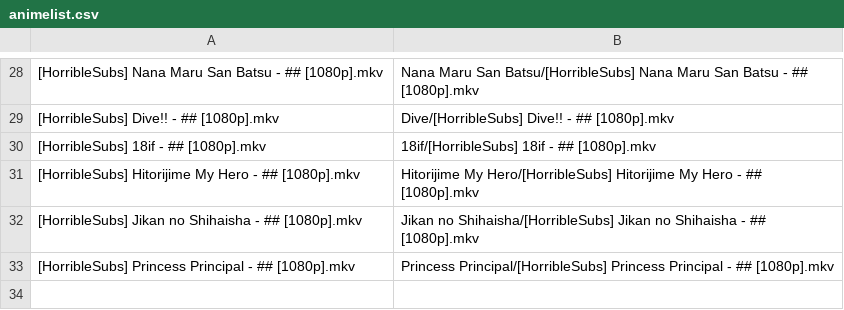
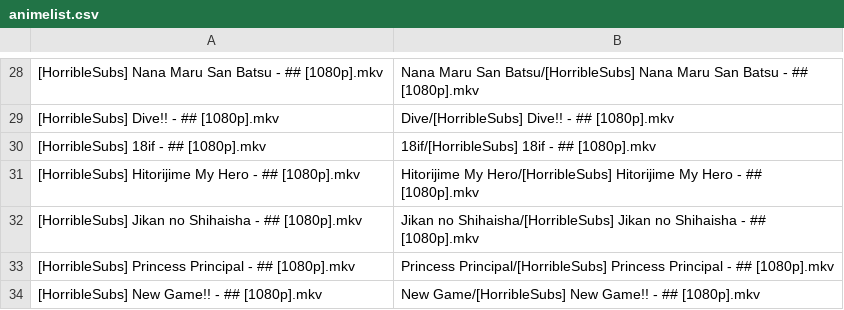
Before and after one commit to SlyBlueFox/tardis, a CSV file: animelist.csv, drawn as a sheet; only a part is shown, gaps mark what is left out.

Commit message:
Update animelist.csv

```diff
--- a/animelist.csv
+++ b/animelist.csv
@@ -33 +33,2 @@
 "[HorribleSubs] Princess Principal - ## [1080p].mkv","Princess Principal/[HorribleSubs] Princess Principal - ## [1080p].mkv"
+"[HorribleSubs] New Game!! - ## [1080p].mkv","New Game/[HorribleSubs] New Game!! - ## [1080p].mkv"
```
